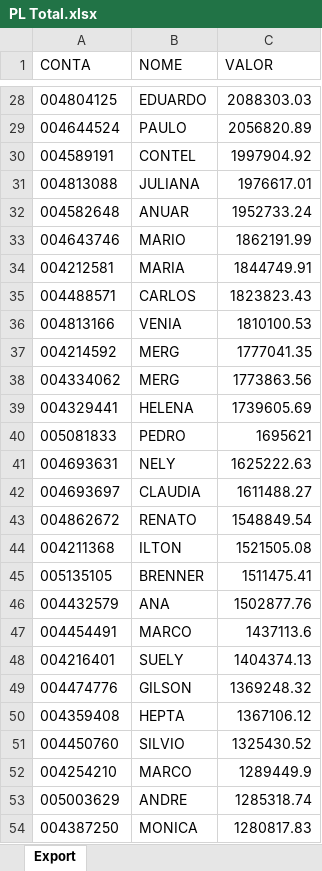
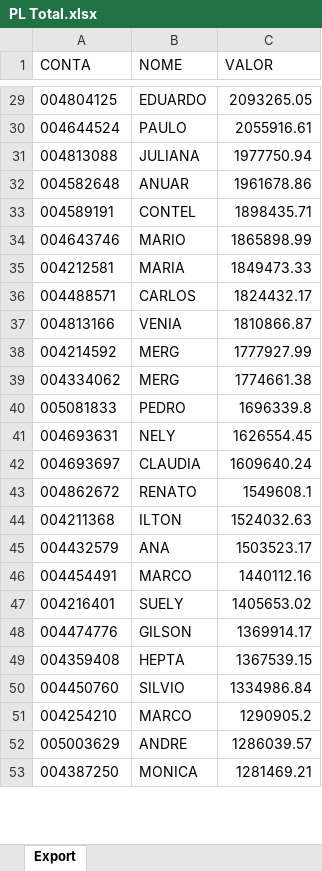
Before and after one commit to lauroteles/app_mesa_de_opera-es_corrigido, an Excel workbook: PL Total.xlsx, sheet Export, drawn as a sheet; only a part is shown, gaps mark what is left out; values as stored, in another font and other column widths than the file's, no borders; removed rows and columns are numbered as before the commit, all else as after; the diff covers the shown part only; the diff names each change by its address in the sheet, - before the commit and + after, or states it on an @@ line.

```diff
--- a/PL Total.xlsx (sheet Export)
+++ b/PL Total.xlsx (sheet Export)
-C29 (VALOR): 2088303.03
+C29 (VALOR): 2093265.05
-C30 (VALOR): 2056820.89
+C30 (VALOR): 2055916.61
-row 30: 004589191 | CONTEL | 1997904.92
-C31 (VALOR): 1976617.01
+C31 (VALOR): 1977750.94
-C32 (VALOR): 1952733.24
+C32 (VALOR): 1961678.86
+row 33: 004589191 | CONTEL | 1898435.71
-C34 (VALOR): 1862191.99
+C34 (VALOR): 1865898.99
-C35 (VALOR): 1844749.91
+C35 (VALOR): 1849473.33
-C36 (VALOR): 1823823.43
+C36 (VALOR): 1824432.17
-C37 (VALOR): 1810100.53
+C37 (VALOR): 1810866.87
-C38 (VALOR): 1777041.35
+C38 (VALOR): 1777927.99
-C39 (VALOR): 1773863.56
+C39 (VALOR): 1774661.38
-row 39: 004329441 | HELENA | 1739605.69
-C40 (VALOR): 1695621
+C40 (VALOR): 1696339.8
-C41 (VALOR): 1625222.63
+C41 (VALOR): 1626554.45
-C42 (VALOR): 1611488.27
+C42 (VALOR): 1609640.24
-C43 (VALOR): 1548849.54
+C43 (VALOR): 1549608.1
-C44 (VALOR): 1521505.08
+C44 (VALOR): 1524032.63
-row 45: 005135105 | BRENNER | 1511475.41
-C45 (VALOR): 1502877.76
+C45 (VALOR): 1503523.17
-C46 (VALOR): 1437113.6
+C46 (VALOR): 1440112.16
-C47 (VALOR): 1404374.13
+C47 (VALOR): 1405653.02
-C48 (VALOR): 1369248.32
+C48 (VALOR): 1369914.17
-C49 (VALOR): 1367106.12
+C49 (VALOR): 1367539.15
-C50 (VALOR): 1325430.52
+C50 (VALOR): 1334986.84
-C51 (VALOR): 1289449.9
+C51 (VALOR): 1290905.2
-C52 (VALOR): 1285318.74
+C52 (VALOR): 1286039.57
-C53 (VALOR): 1280817.83
+C53 (VALOR): 1281469.21
```
Also changed, not shown: 76 added rows, 74 removed rows and 405 edited cells elsewhere in this sheet, Saldo.xlsx, controle.xlsx.
